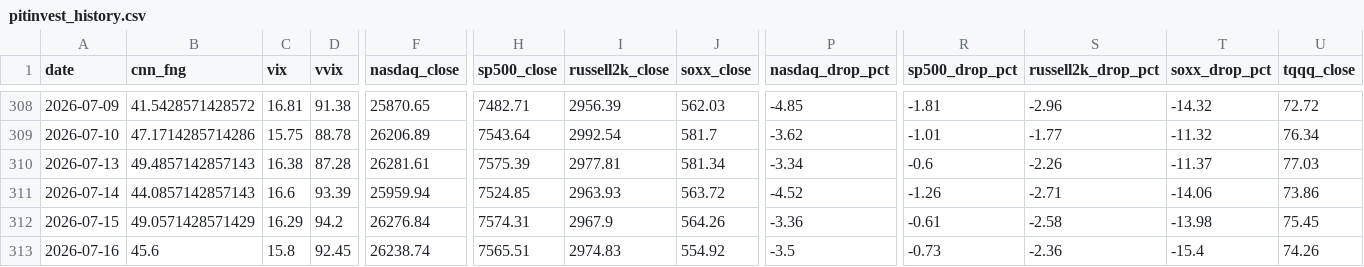
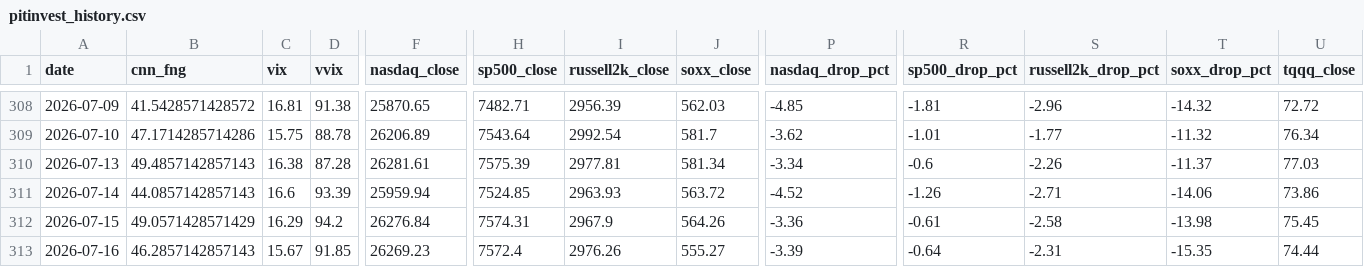
Before and after one commit to komubal-del/pitinvest-bot, a CSV file: pitinvest_history.csv, drawn as a sheet; only a part is shown, gaps mark what is left out; the diff covers the shown part only; the diff names each change by its address in the sheet, - before the commit and + after, or states it on an @@ line.

```diff
--- a/pitinvest_history.csv
+++ b/pitinvest_history.csv
-B313 (cnn_fng): 45.6
+B313 (cnn_fng): 46.2857142857143
-C313 (vix): 15.8
+C313 (vix): 15.67
-D313 (vvix): 92.45
+D313 (vvix): 91.85
-F313 (nasdaq_close): 26238.74
+F313 (nasdaq_close): 26269.23
-H313 (sp500_close): 7565.51
+H313 (sp500_close): 7572.4
-I313 (russell2k_close): 2974.83
+I313 (russell2k_close): 2976.26
-J313 (soxx_close): 554.92
+J313 (soxx_close): 555.27
-P313 (nasdaq_drop_pct): -3.5
+P313 (nasdaq_drop_pct): -3.39
-R313 (sp500_drop_pct): -0.73
+R313 (sp500_drop_pct): -0.64
-S313 (russell2k_drop_pct): -2.36
+S313 (russell2k_drop_pct): -2.31
-T313 (soxx_drop_pct): -15.4
+T313 (soxx_drop_pct): -15.35
-U313 (tqqq_close): 74.26
+U313 (tqqq_close): 74.44
```
Also changed, not shown: 7 edited cells elsewhere in this file, 2 other files.
